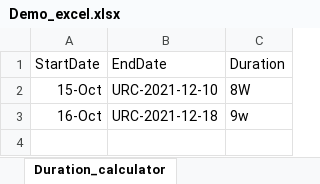
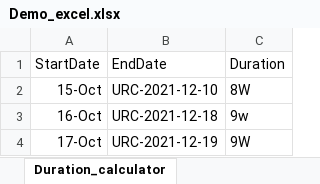
Before and after one commit to ramachandargadde/Django, an Excel workbook: accounts/excel/Demo_excel.xlsx, sheet Duration_calculator, drawn as a sheet; values as stored, in another font and other column widths than the file's, no borders; the diff names each change by its address in the sheet, - before the commit and + after, or states it on an @@ line.

```diff
--- a/accounts/excel/Demo_excel.xlsx (sheet Duration_calculator)
+++ b/accounts/excel/Demo_excel.xlsx (sheet Duration_calculator)
+row 4: 17-Oct | URC-2021-12-19 | 9W
```
Also changed, not shown: 4 other files.
